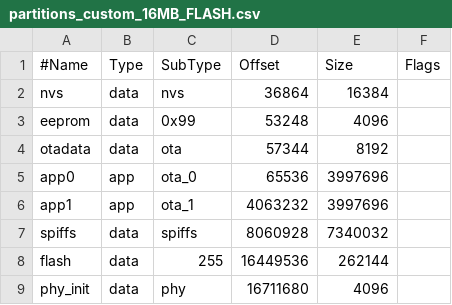
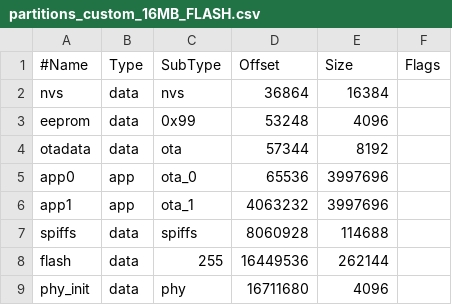
Before and after one commit to grabcrab/zgame, a CSV file: partitions_custom_16MB_FLASH.csv, drawn as a sheet.

```diff
--- a/partitions_custom_16MB_FLASH.csv
+++ b/partitions_custom_16MB_FLASH.csv
@@ -6,3 +6,3 @@ app0, 	    app, 	ota_0, 	    65536, 	    3997696,
 app1, 	    app, 	ota_1, 	    4063232, 	3997696, 	
-spiffs,     data, 	spiffs,     8060928, 	7340032, 	
+spiffs,     data, 	spiffs,     8060928,114688, 	
 flash, 	    data, 	255, 	    16449536, 	262144, 	
```
Also changed, not shown: 50 other files.
